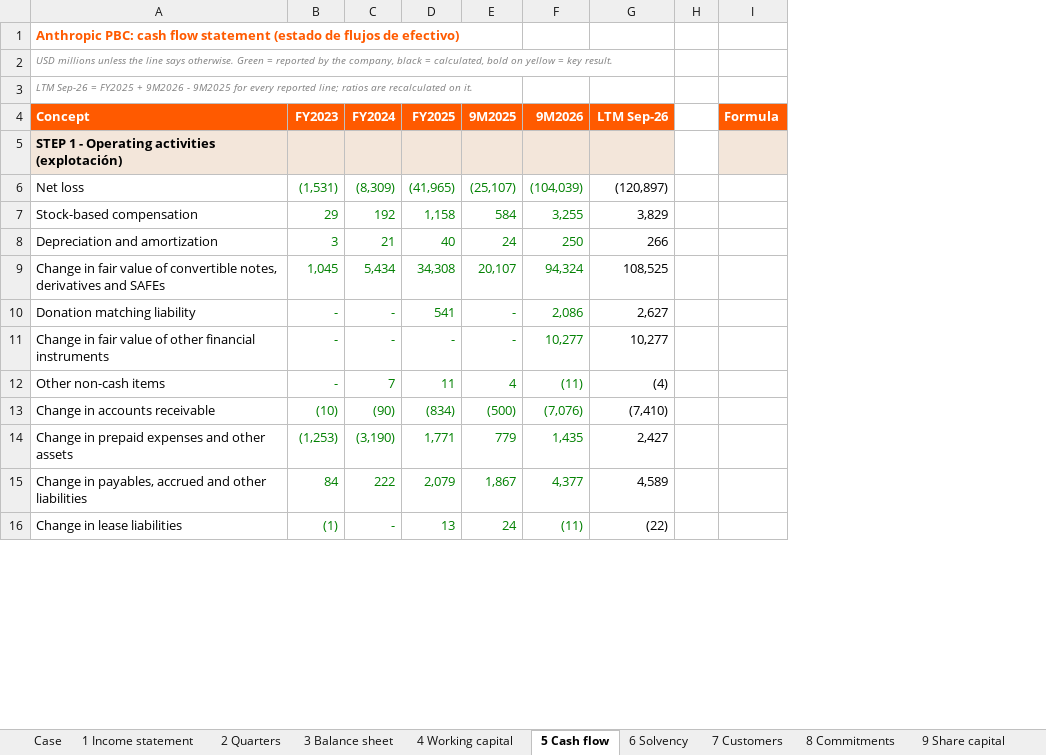
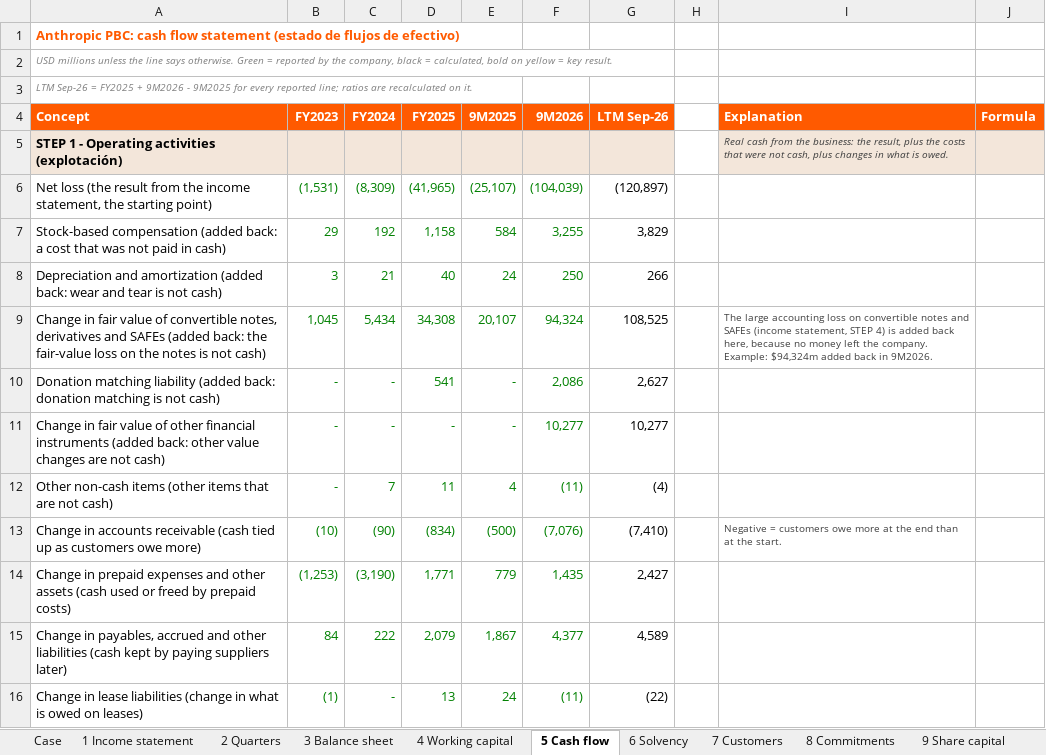
Before and after one commit to ManuCem/Equity-Research-Lab, an Excel workbook: Anthropic/anthropic.xlsx, sheet 5 Cash flow, drawn as a sheet; only a part is shown; values as stored, in another font and other column widths than the file's, no borders; the diff covers the shown part only; the diff names each change by its address in the sheet, - before the commit and + after, or states it on an @@ line.

```diff
--- a/Anthropic/anthropic.xlsx (sheet 5 Cash flow)
+++ b/Anthropic/anthropic.xlsx (sheet 5 Cash flow)
+column I (Explanation), rows 5-13: Real cash from the business: the result, plus the costs that were not cash, plus changes in what is owed. |  |  |  | The large accounting loss on convertible notes and SAFEs (income statement, STEP 4) is added back here, because no money left the company. Example: $94,324m added back in 9M2026. |  |  |  | Negative = customers owe more at the end than at the start.
-A6 (Concept): Net loss
+A6 (Concept): Net loss (the result from the income statement, the starting point)
-A7 (Concept): Stock-based compensation
+A7 (Concept): Stock-based compensation (added back: a cost that was not paid in cash)
-A8 (Concept): …and amortization
+A8 (Concept): …and amortization (added back: wear and tear is not cash)
-A9 (Concept): …and SAFEs
+A9 (Concept): …and SAFEs (added back: the fair-value loss on the notes is not cash)
-A10 (Concept): …matching liability
+A10 (Concept): …matching liability (added back: donation matching is not cash)
-A11 (Concept): …financial instruments
+A11 (Concept): …financial instruments (added back: other value changes are not cash)
-A12 (Concept): Other non-cash items
+A12 (Concept): Other non-cash items (other items that are not cash)
-A13 (Concept): …accounts receivable
+A13 (Concept): …accounts receivable (cash tied up as customers owe more)
-A14 (Concept): …other assets
+A14 (Concept): …other assets (cash used or freed by prepaid costs)
-A15 (Concept): …other liabilities
+A15 (Concept): …other liabilities (cash kept by paying suppliers later)
-A16 (Concept): Change in lease liabilities
+A16 (Concept): Change in lease liabilities (change in what is owed on leases)
```
Also changed, not shown: 25 edited cells elsewhere in this sheet, sheet 1 Income statement, sheet 3 Balance sheet, sheet 2 Quarters, sheet 7 Customers, sheet 4 Working capital, sheet 9 Share capital, 3 more sheets, 9 other files.
